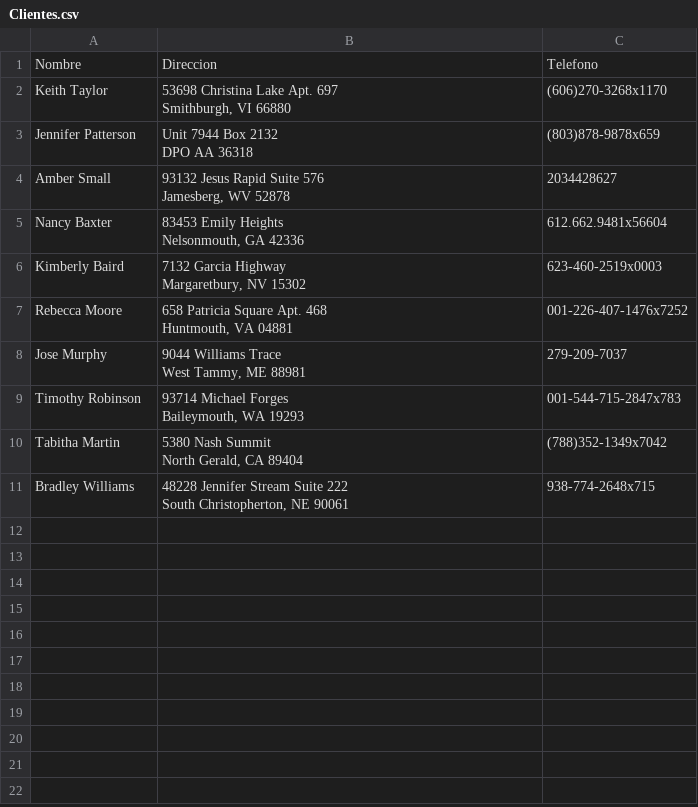
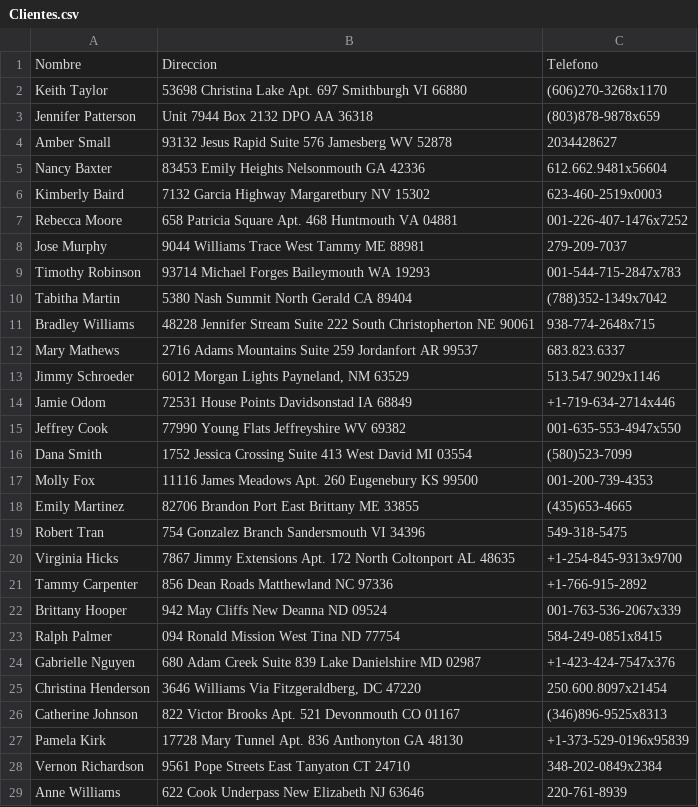
Before and after one commit to Martinccv/Centro_Logistico_Martin_Carchano, a CSV file: Proyecto_centro_logistico/data_csv/Clientes.csv, drawn as a sheet; only a part is shown; the diff covers the shown part only.

Commit message:
Update Clientes.csv

```diff
--- a/Proyecto_centro_logistico/data_csv/Clientes.csv
+++ b/Proyecto_centro_logistico/data_csv/Clientes.csv
@@ -1,21 +1,29 @@
 Nombre,Direccion,Telefono
-Keith Taylor,"53698 Christina Lake Apt. 697
-Smithburgh, VI 66880",(606)270-3268x1170
-Jennifer Patterson,"Unit 7944 Box 2132
-DPO AA 36318",(803)878-9878x659
-Amber Small,"93132 Jesus Rapid Suite 576
-Jamesberg, WV 52878",2034428627
-Nancy Baxter,"83453 Emily Heights
-Nelsonmouth, GA 42336",612.662.9481x56604
-Kimberly Baird,"7132 Garcia Highway
-Margaretbury, NV 15302",623-460-2519x0003
-Rebecca Moore,"658 Patricia Square Apt. 468
-Huntmouth, VA 04881",001-226-407-1476x7252
-Jose Murphy,"9044 Williams Trace
-West Tammy, ME 88981",279-209-7037
-Timothy Robinson,"93714 Michael Forges
-Baileymouth, WA 19293",001-544-715-2847x783
-Tabitha Martin,"5380 Nash Summit
-North Gerald, CA 89404",(788)352-1349x7042
-Bradley Williams,"48228 Jennifer Stream Suite 222
-South Christopherton, NE 90061",938-774-2648x715
+Keith Taylor,"53698 Christina Lake Apt. 697 Smithburgh VI 66880",(606)270-3268x1170
+Jennifer Patterson,"Unit 7944 Box 2132 DPO AA 36318",(803)878-9878x659
+Amber Small,"93132 Jesus Rapid Suite 576 Jamesberg WV 52878",2034428627
+Nancy Baxter,"83453 Emily Heights Nelsonmouth GA 42336",612.662.9481x56604
+Kimberly Baird,"7132 Garcia Highway Margaretbury NV 15302",623-460-2519x0003
+Rebecca Moore,"658 Patricia Square Apt. 468 Huntmouth VA 04881",001-226-407-1476x7252
+Jose Murphy,"9044 Williams Trace West Tammy ME 88981",279-209-7037
+Timothy Robinson,"93714 Michael Forges Baileymouth WA 19293",001-544-715-2847x783
+Tabitha Martin,"5380 Nash Summit North Gerald CA 89404",(788)352-1349x7042
+Bradley Williams,"48228 Jennifer Stream Suite 222 South Christopherton NE 90061",938-774-2648x715
+Mary Mathews,"2716 Adams Mountains Suite 259 Jordanfort AR 99537",683.823.6337
+Jimmy Schroeder,"6012 Morgan Lights Payneland, NM 63529",513.547.9029x1146
+Jamie Odom,"72531 House Points Davidsonstad IA 68849",+1-719-634-2714x446
+Jeffrey Cook,"77990 Young Flats Jeffreyshire WV 69382",001-635-553-4947x550
+Dana Smith,"1752 Jessica Crossing Suite 413 West David MI 03554",(580)523-7099
+Molly Fox,"11116 James Meadows Apt. 260 Eugenebury KS 99500",001-200-739-4353
+Emily Martinez,"82706 Brandon Port East Brittany ME 33855",(435)653-4665
+Robert Tran,"754 Gonzalez Branch Sandersmouth VI 34396",549-318-5475
+Virginia Hicks,"7867 Jimmy Extensions Apt. 172 North Coltonport AL 48635",+1-254-845-9313x9700
+Tammy Carpenter,"856 Dean Roads Matthewland NC 97336",+1-766-915-2892
+Brittany Hooper,"942 May Cliffs New Deanna ND 09524",001-763-536-2067x339
+Ralph Palmer,"094 Ronald Mission West Tina ND 77754",584-249-0851x8415
+Gabrielle Nguyen,"680 Adam Creek Suite 839 Lake Danielshire MD 02987",+1-423-424-7547x376
+Christina Henderson,"3646 Williams Via Fitzgeraldberg, DC 47220",250.600.8097x21454
+Catherine Johnson,"822 Victor Brooks Apt. 521 Devonmouth CO 01167",(346)896-9525x8313
+Pamela Kirk,"17728 Mary Tunnel Apt. 836 Anthonyton GA 48130",+1-373-529-0196x95839
+Vernon Richardson,"9561 Pope Streets East Tanyaton CT 24710",348-202-0849x2384
+Anne Williams,"622 Cook Underpass New Elizabeth NJ 63646",220-761-8939
```
Also changed, not shown: 32 added rows elsewhere in this file.
